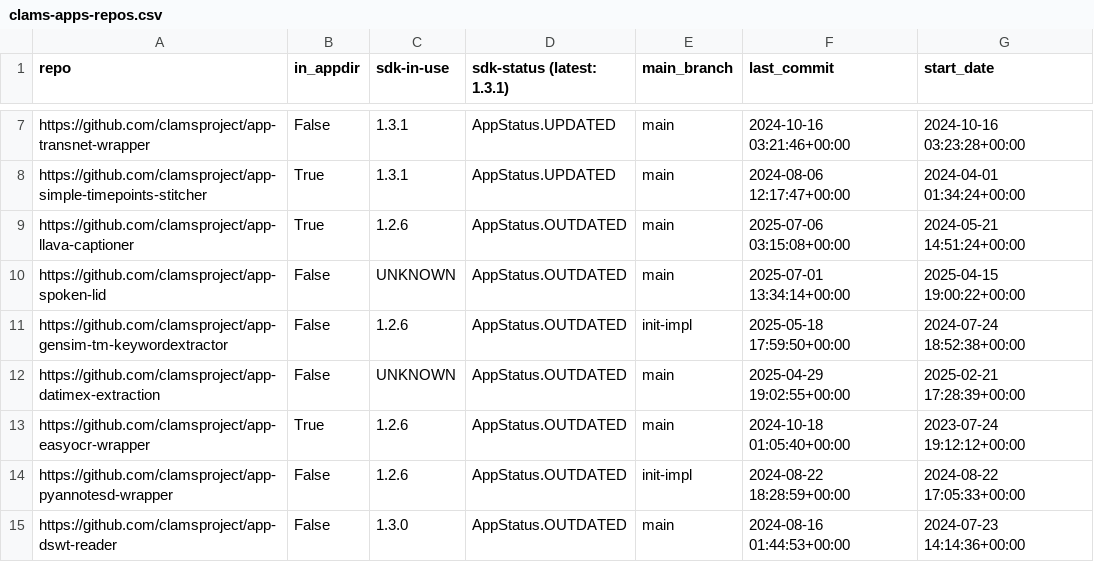
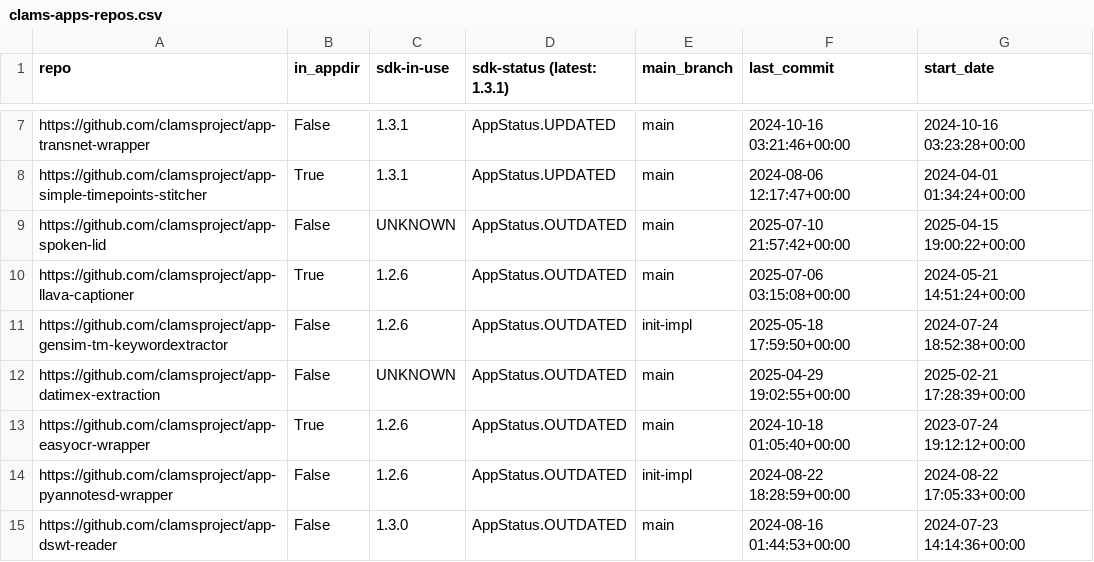
Before and after one commit to clamsproject/apps, a CSV file: clams-apps-repos.csv, drawn as a sheet; only a part is shown, gaps mark what is left out.

Commit message:
updating app development dashboard file

```diff
--- a/clams-apps-repos.csv
+++ b/clams-apps-repos.csv
@@ -8,4 +8,4 @@ https://github.com/clamsproject/app-transnet-wrapper,False,1.3.1,AppStatus.UPDAT
 https://github.com/clamsproject/app-simple-timepoints-stitcher,True,1.3.1,AppStatus.UPDATED,main,2024-08-06 12:17:47+00:00,2024-04-01 01:34:24+00:00
+https://github.com/clamsproject/app-spoken-lid,False,UNKNOWN,AppStatus.OUTDATED,main,2025-07-10 21:57:42+00:00,2025-04-15 19:00:22+00:00
 https://github.com/clamsproject/app-llava-captioner,True,1.2.6,AppStatus.OUTDATED,main,2025-07-06 03:15:08+00:00,2024-05-21 14:51:24+00:00
-https://github.com/clamsproject/app-spoken-lid,False,UNKNOWN,AppStatus.OUTDATED,main,2025-07-01 13:34:14+00:00,2025-04-15 19:00:22+00:00
 https://github.com/clamsproject/app-gensim-tm-keywordextractor,False,1.2.6,AppStatus.OUTDATED,init-impl,2025-05-18 17:59:50+00:00,2024-07-24 18:52:38+00:00
```
